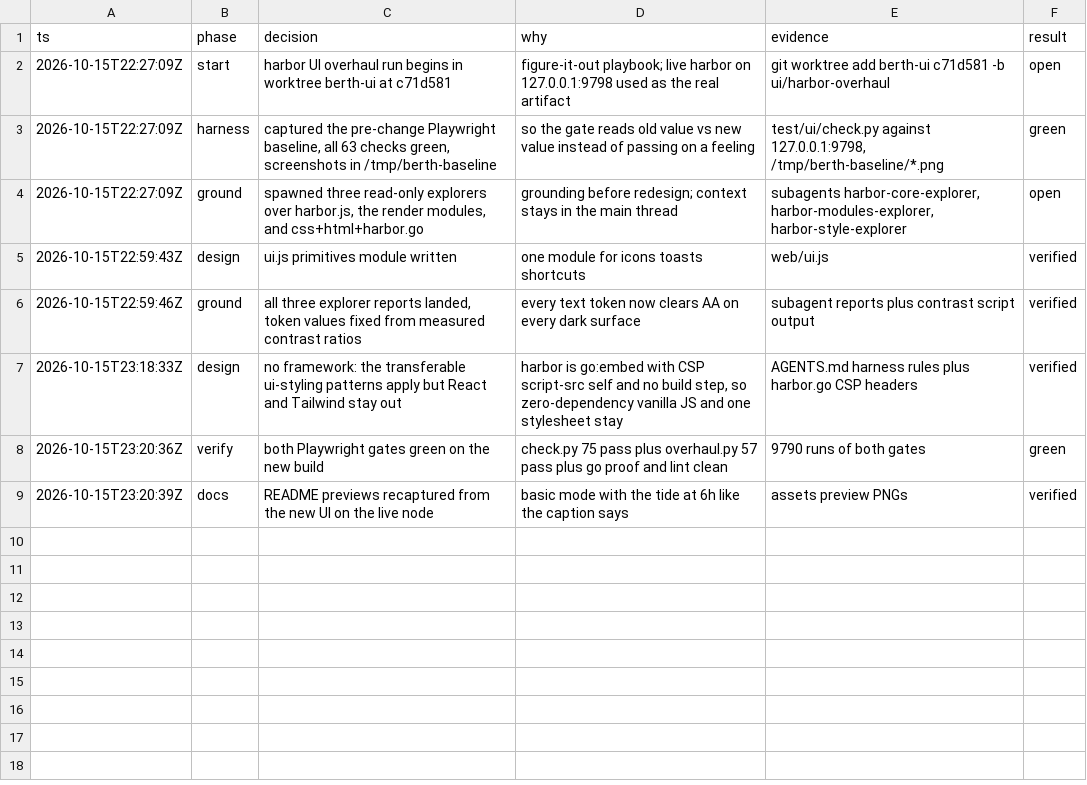
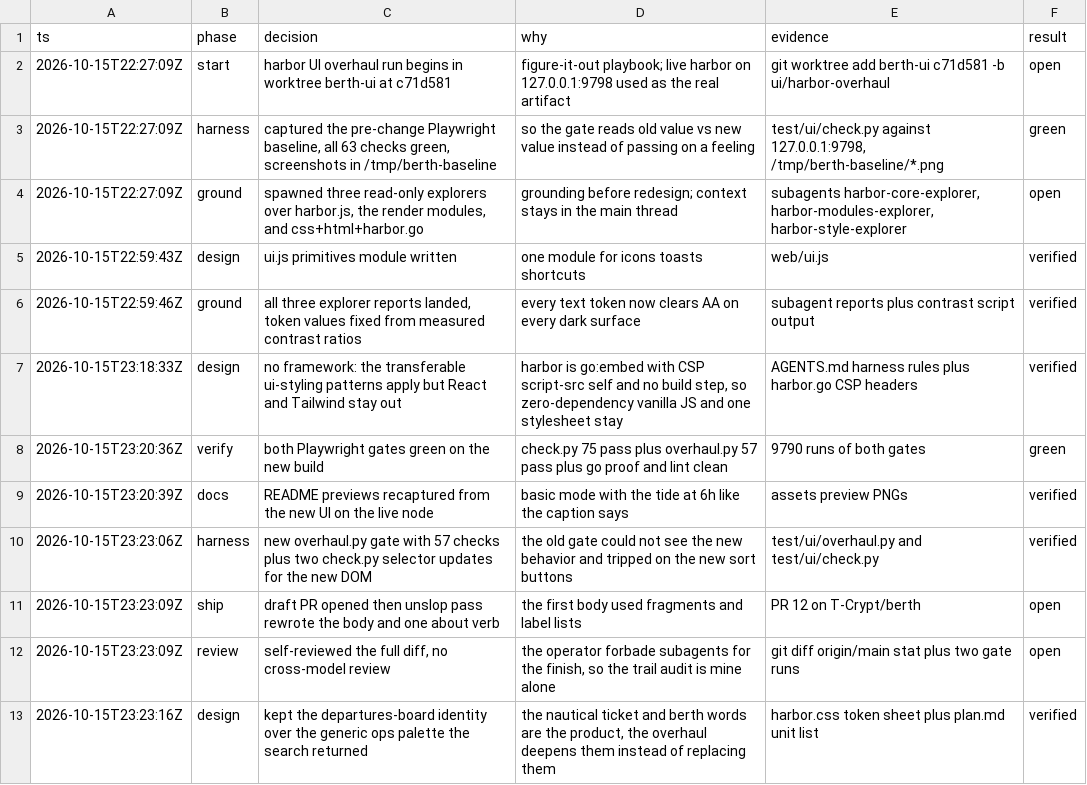
Before and after one commit to T-Crypt/berth, a TSV file: .audit/harbor-ui-overhaul.tsv, drawn as a sheet.

Commit message:
chore(harbor): decision trail for the UI overhaul

```diff
--- a/.audit/harbor-ui-overhaul.tsv
+++ b/.audit/harbor-ui-overhaul.tsv
@@ -9 +9,5 @@ ts	phase	decision	why	evidence	result
 2026-10-15T23:20:39Z	docs	README previews recaptured from the new UI on the live node	basic mode with the tide at 6h like the caption says	assets preview PNGs	verified
+2026-10-15T23:23:06Z	harness	new overhaul.py gate with 57 checks plus two check.py selector updates for the new DOM	the old gate could not see the new behavior and tripped on the new sort buttons	test/ui/overhaul.py and test/ui/check.py	verified
+2026-10-15T23:23:09Z	ship	draft PR opened then unslop pass rewrote the body and one about verb	the first body used fragments and label lists	PR 12 on T-Crypt/berth	open
+2026-10-15T23:23:09Z	review	self-reviewed the full diff, no cross-model review	the operator forbade subagents for the finish, so the trail audit is mine alone	git diff origin/main stat plus two gate runs	open
+2026-10-15T23:23:16Z	design	kept the departures-board identity over the generic ops palette the search returned	the nautical ticket and berth words are the product, the overhaul deepens them instead of replacing them	harbor.css token sheet plus plan.md unit list	verified
```
